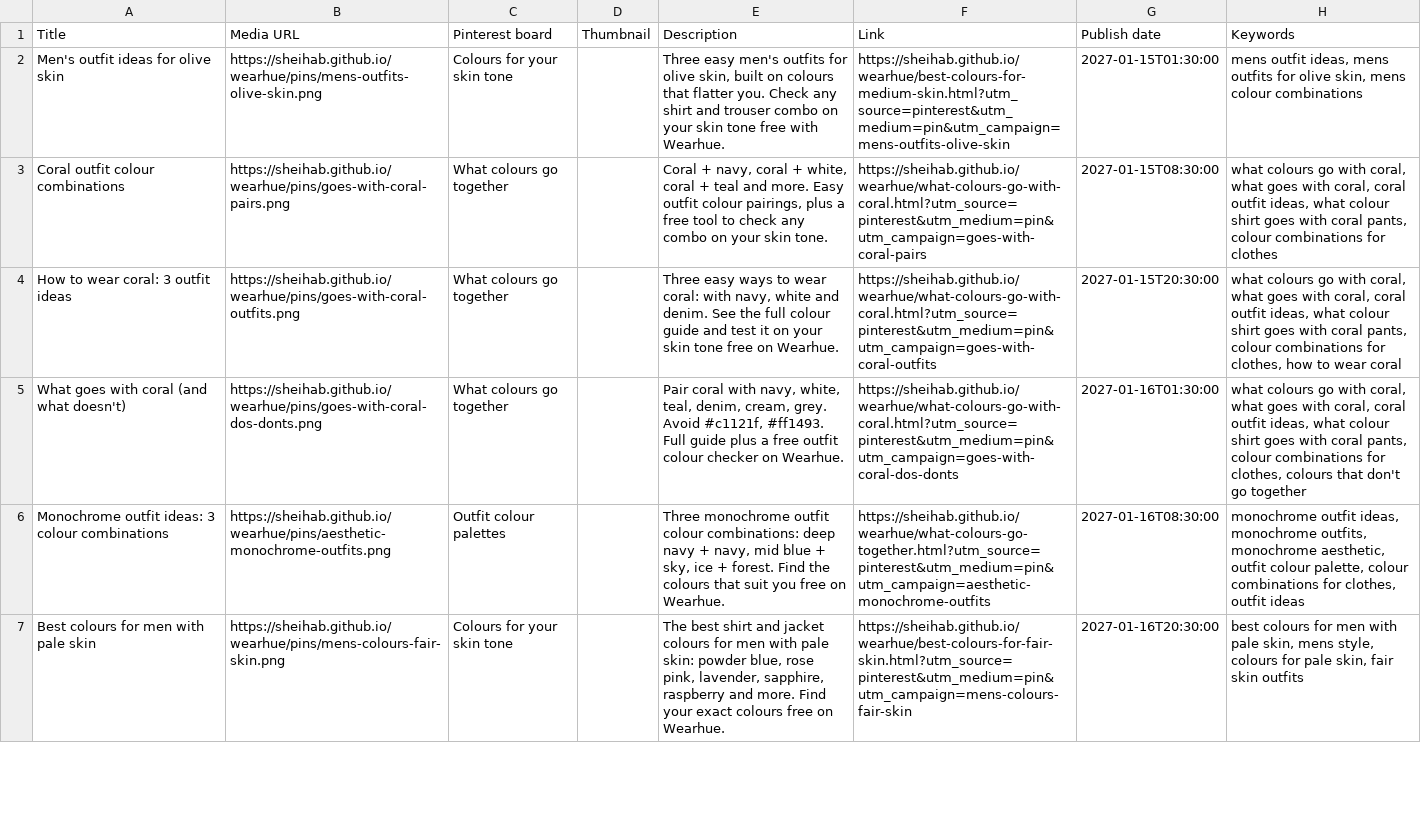
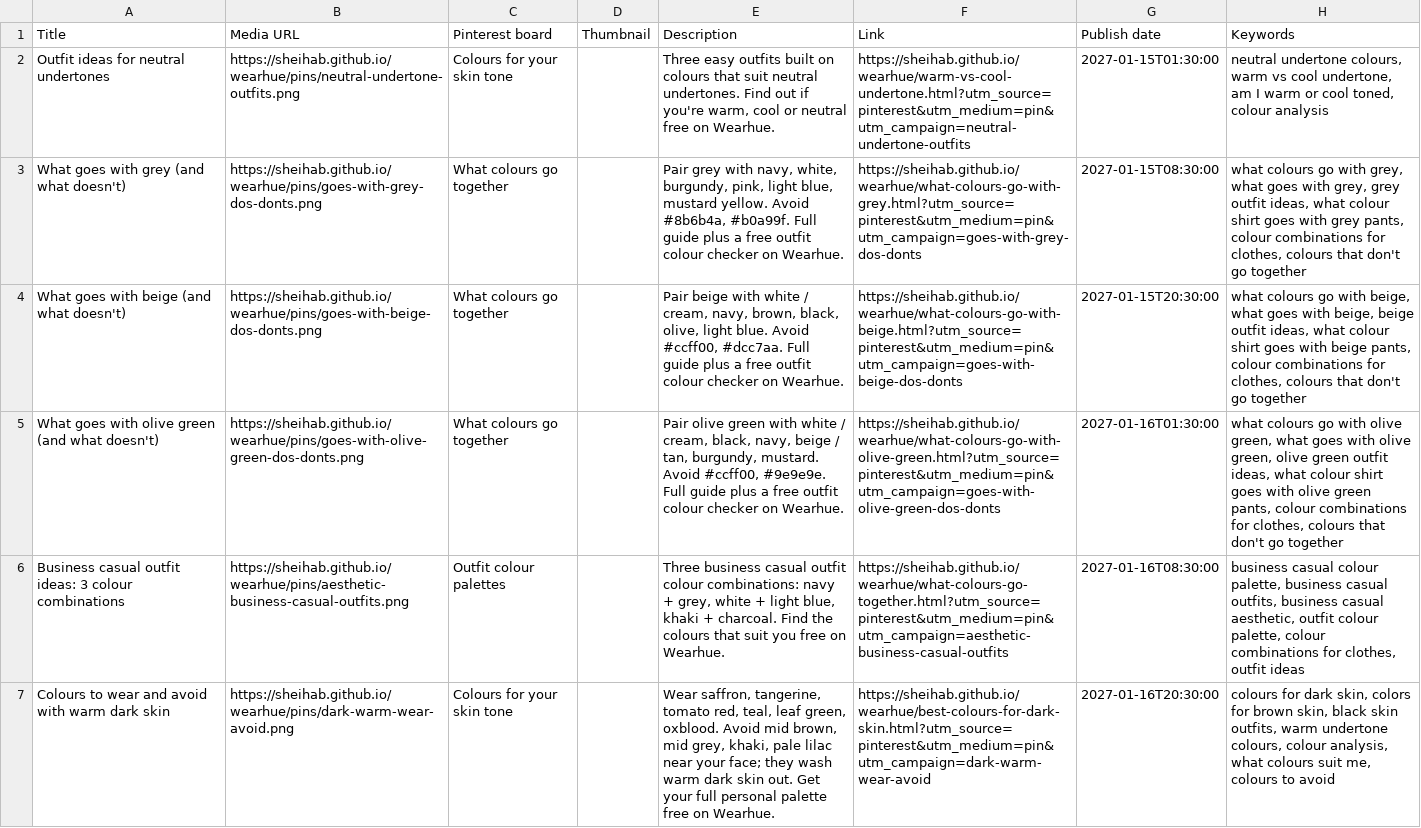
Before and after one commit to sheihab/wearhue, a CSV file: pinterest-csv/batch-16.csv, drawn as a sheet; only a part is shown; the diff covers the shown part only; the diff names each change by its address in the sheet, - before the commit and + after, or states it on an @@ line.

```diff
--- a/pinterest-csv/batch-16.csv
+++ b/pinterest-csv/batch-16.csv
-A2 (Title): Men's outfit ideas for olive skin
+A2 (Title): Outfit ideas for neutral undertones
-B2 (Media URL): https://sheihab.github.io/wearhue/pins/mens-outfits-olive-skin.png
+B2 (Media URL): https://sheihab.github.io/wearhue/pins/neutral-undertone-outfits.png
-E2 (Description): Three easy men's outfits for olive skin, built on colours that flatter you. Check any shirt and trouser combo on your skin tone free with Wearhue.
+E2 (Description): Three easy outfits built on colours that suit neutral undertones. Find out if you're warm, cool or neutral free on Wearhue.
-F2 (Link): https://sheihab.github.io/wearhue/best-colours-for-medium-skin.html?utm_source=pinterest&utm_medium=pin&utm_campaign=mens-outfits-olive-skin
+F2 (Link): https://sheihab.github.io/wearhue/warm-vs-cool-undertone.html?utm_source=pinterest&utm_medium=pin&utm_campaign=neutral-undertone-outfits
-H2 (Keywords): mens outfit ideas, mens outfits for olive skin, mens colour combinations
+H2 (Keywords): neutral undertone colours, warm vs cool undertone, am I warm or cool toned, colour analysis
-A3 (Title): Coral outfit colour combinations
+A3 (Title): What goes with grey (and what doesn't)
-B3 (Media URL): https://sheihab.github.io/wearhue/pins/goes-with-coral-pairs.png
+B3 (Media URL): https://sheihab.github.io/wearhue/pins/goes-with-grey-dos-donts.png
-E3 (Description): Coral + navy, coral + white, coral + teal and more. Easy outfit colour pairings, plus a free tool to check any combo on your skin tone.
+E3 (Description): Pair grey with navy, white, burgundy, pink, light blue, mustard yellow. Avoid #8b6b4a, #b0a99f. Full guide plus a free outfit colour checker on Wearhue.
-F3 (Link): https://sheihab.github.io/wearhue/what-colours-go-with-coral.html?utm_source=pinterest&utm_medium=pin&utm_campaign=goes-with-coral-pairs
+F3 (Link): https://sheihab.github.io/wearhue/what-colours-go-with-grey.html?utm_source=pinterest&utm_medium=pin&utm_campaign=goes-with-grey-dos-donts
-H3 (Keywords): …go with coral, what goes with coral, coral outfit ideas, what colour shirt goes with coral pants, colour combinations for clothes
+H3 (Keywords): …go with grey, what goes with grey, grey outfit ideas, what colour shirt goes with grey pants, colour combinations for clothes, colours that don't go together
-A4 (Title): How to wear coral: 3 outfit ideas
+A4 (Title): What goes with beige (and what doesn't)
-B4 (Media URL): https://sheihab.github.io/wearhue/pins/goes-with-coral-outfits.png
+B4 (Media URL): https://sheihab.github.io/wearhue/pins/goes-with-beige-dos-donts.png
-E4 (Description): Three easy ways to wear coral: with navy, white and denim. See the full colour guide and test it on your skin tone free on Wearhue.
+E4 (Description): Pair beige with white / cream, navy, brown, black, olive, light blue. Avoid #ccff00, #dcc7aa. Full guide plus a free outfit colour checker on Wearhue.
-F4 (Link): https://sheihab.github.io/wearhue/what-colours-go-with-coral.html?utm_source=pinterest&utm_medium=pin&utm_campaign=goes-with-coral-outfits
+F4 (Link): https://sheihab.github.io/wearhue/what-colours-go-with-beige.html?utm_source=pinterest&utm_medium=pin&utm_campaign=goes-with-beige-dos-donts
-H4 (Keywords): …go with coral, what goes with coral, coral outfit ideas, what colour shirt goes with coral pants, colour combinations for clothes, how to wear coral
+H4 (Keywords): …go with beige, what goes with beige, beige outfit ideas, what colour shirt goes with beige pants, colour combinations for clothes, colours that don't go together
-A5 (Title): What goes with coral (and what doesn't)
+A5 (Title): What goes with olive green (and what doesn't)
-B5 (Media URL): https://sheihab.github.io/wearhue/pins/goes-with-coral-dos-donts.png
+B5 (Media URL): https://sheihab.github.io/wearhue/pins/goes-with-olive-green-dos-donts.png
-E5 (Description): Pair coral with navy, white, teal, denim, cream, grey. Avoid #c1121f, #ff1493. Full guide…
+E5 (Description): Pair olive green with white / cream, black, navy, beige / tan, burgundy, mustard. Avoid #ccff00, #9e9e9e. Full guide…
-F5 (Link): https://sheihab.github.io/wearhue/what-colours-go-with-coral.html?utm_source=pinterest&utm_medium=pin&utm_campaign=goes-with-coral-dos-donts
+F5 (Link): https://sheihab.github.io/wearhue/what-colours-go-with-olive-green.html?utm_source=pinterest&utm_medium=pin&utm_campaign=goes-with-olive-green-dos-donts
-H5 (Keywords): …go with coral, what goes with coral, coral outfit ideas, what colour shirt goes with coral pants, colour…
+H5 (Keywords): …go with olive green, what goes with olive green, olive green outfit ideas, what colour shirt goes with olive green pants, colour…
-A6 (Title): Monochrome outfit ideas:…
+A6 (Title): Business casual outfit ideas:…
-B6 (Media URL): https://sheihab.github.io/wearhue/pins/aesthetic-monochrome-outfits.png
+B6 (Media URL): https://sheihab.github.io/wearhue/pins/aesthetic-business-casual-outfits.png
-E6 (Description): Three monochrome outfit colour combinations: deep navy + navy, mid blue + sky, ice + forest. Find the…
+E6 (Description): Three business casual outfit colour combinations: navy + grey, white + light blue, khaki + charcoal. Find the…
-F6 (Link): https://sheihab.github.io/wearhue/what-colours-go-together.html?utm_source=pinterest&utm_medium=pin&utm_campaign=aesthetic-monochrome-outfits
+F6 (Link): https://sheihab.github.io/wearhue/what-colours-go-together.html?utm_source=pinterest&utm_medium=pin&utm_campaign=aesthetic-business-casual-outfits
-H6 (Keywords): monochrome outfit ideas, monochrome outfits, monochrome aesthetic, outfit…
+H6 (Keywords): business casual colour palette, business casual outfits, business casual aesthetic, outfit…
-A7 (Title): Best colours for men with pale skin
+A7 (Title): Colours to wear and avoid with warm dark skin
-B7 (Media URL): https://sheihab.github.io/wearhue/pins/mens-colours-fair-skin.png
+B7 (Media URL): https://sheihab.github.io/wearhue/pins/dark-warm-wear-avoid.png
-E7 (Description): The best shirt and jacket colours for men with pale skin: powder blue, rose pink, lavender, sapphire, raspberry and more. Find your exact colours free on…
+E7 (Description): Wear saffron, tangerine, tomato red, teal, leaf green, oxblood. Avoid mid brown, mid grey, khaki, pale lilac near your face; they wash warm dark skin out. Get your full personal palette free on…
-F7 (Link): https://sheihab.github.io/wearhue/best-colours-for-fair-skin.html?utm_source=pinterest&utm_medium=pin&utm_campaign=mens-colours-fair-skin
+F7 (Link): https://sheihab.github.io/wearhue/best-colours-for-dark-skin.html?utm_source=pinterest&utm_medium=pin&utm_campaign=dark-warm-wear-avoid
-H7 (Keywords): best colours for men with pale skin, mens style, colours for pale skin, fair skin outfits
+H7 (Keywords): colours for dark skin, colors for brown skin, black skin outfits, warm undertone colours, colour analysis, what colours suit me, colours to avoid
```
Also changed, not shown: 20 edited cells elsewhere in this file, pinterest-csv/batch-08.csv, pinterest-csv/batch-09.csv, 20 other files.
